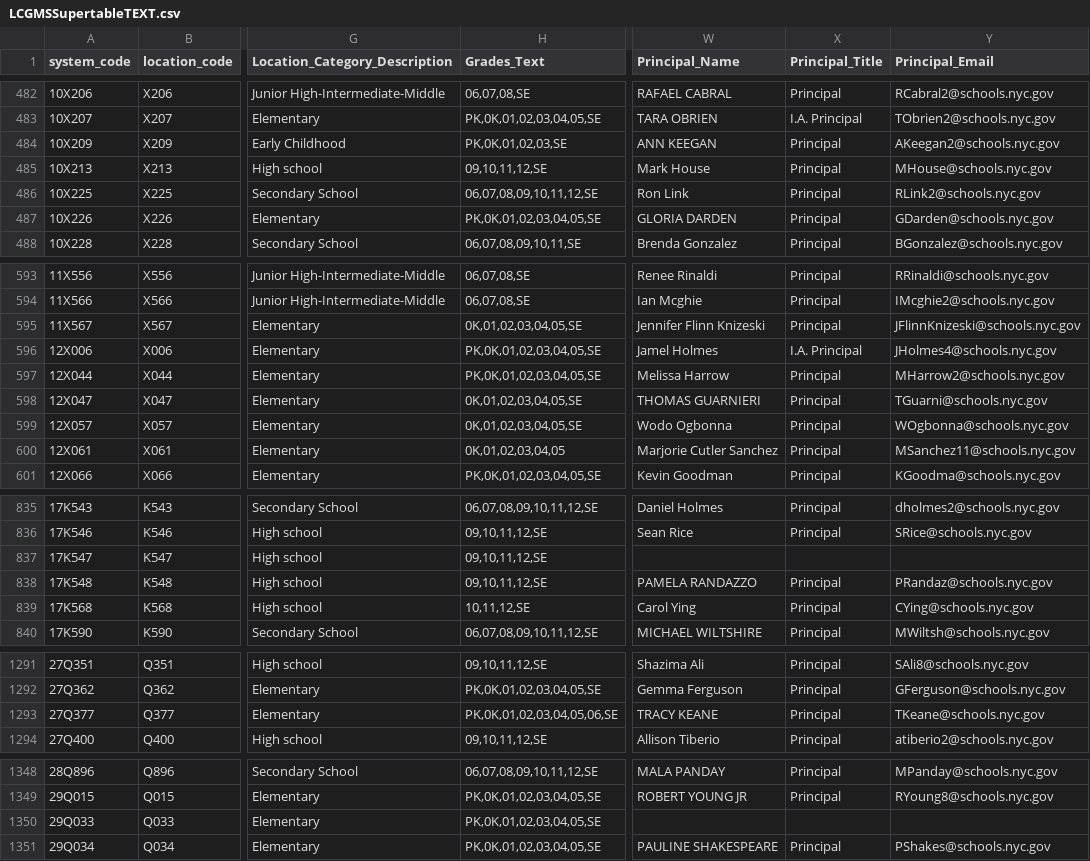
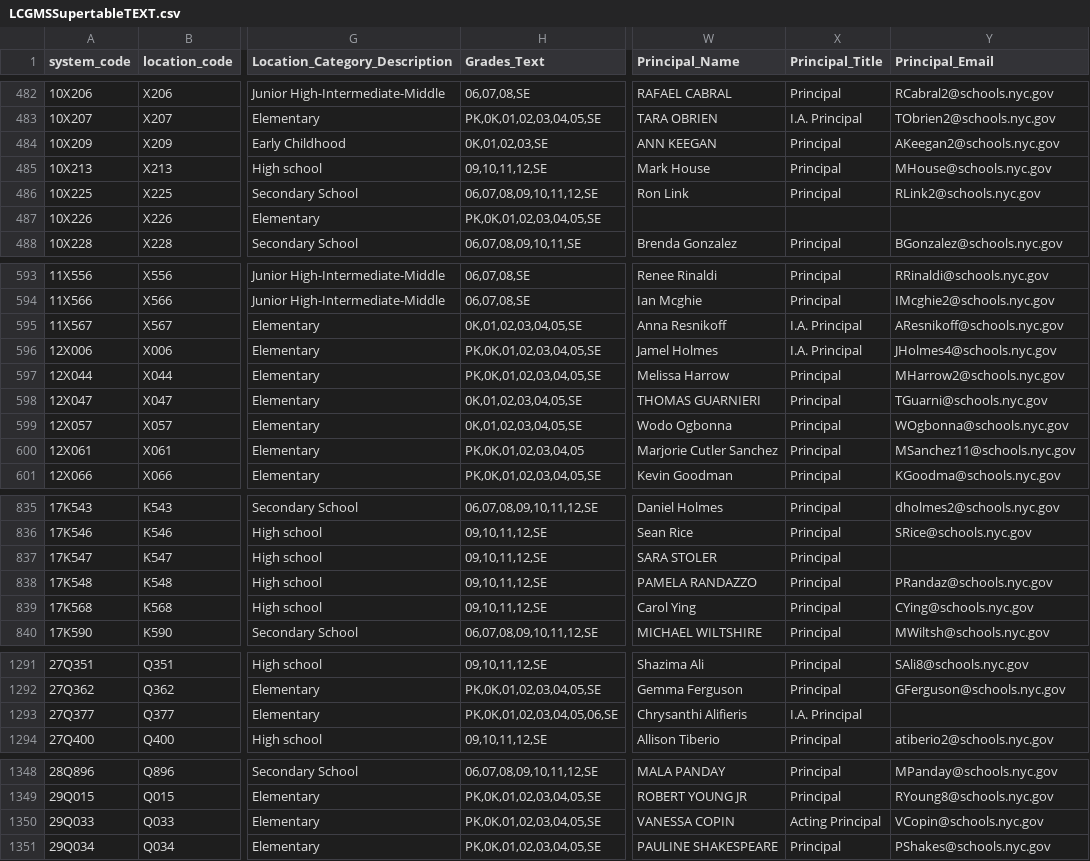
Before and after one commit to dsimoes-doe/LCGMS, a CSV file: LCGMSSupertableTEXT.csv, drawn as a sheet; only a part is shown, gaps mark what is left out; the diff covers the shown part only; the diff names each change by its address in the sheet, - before the commit and + after, or states it on an @@ line.

Commit message:
Update LCGMSSupertableTEXT.csv

```diff
--- a/LCGMSSupertableTEXT.csv
+++ b/LCGMSSupertableTEXT.csv
-H484 (Grades_Text): PK,0K,01,02,03,SE
+H484 (Grades_Text): 0K,01,02,03,SE
-W487 (Principal_Name): GLORIA DARDEN
+W487 (Principal_Name): (empty)
-X487 (Principal_Title): Principal
+X487 (Principal_Title): (empty)
-Y487 (Principal_Email): GDarden@schools.nyc.gov
+Y487 (Principal_Email): (empty)
-W595 (Principal_Name): Jennifer Flinn Knizeski
+W595 (Principal_Name): Anna Resnikoff
-X595 (Principal_Title): Principal
+X595 (Principal_Title): I.A. Principal
-Y595 (Principal_Email): JFlinnKnizeski@schools.nyc.gov
+Y595 (Principal_Email): AResnikoff@schools.nyc.gov
-H600 (Grades_Text): 0K,01,02,03,04,05
+H600 (Grades_Text): PK,0K,01,02,03,04,05
-W837 (Principal_Name): (empty)
+W837 (Principal_Name): SARA STOLER
-X837 (Principal_Title): (empty)
+X837 (Principal_Title): Principal
-H839 (Grades_Text): 10,11,12,SE
+H839 (Grades_Text): 09,10,11,12,SE
-W1293 (Principal_Name): TRACY KEANE
+W1293 (Principal_Name): Chrysanthi Alifieris
-X1293 (Principal_Title): Principal
+X1293 (Principal_Title): I.A. Principal
-Y1293 (Principal_Email): TKeane@schools.nyc.gov
+Y1293 (Principal_Email): (empty)
-W1350 (Principal_Name): (empty)
+W1350 (Principal_Name): VANESSA COPIN
-X1350 (Principal_Title): (empty)
+X1350 (Principal_Title): Acting Principal
-Y1350 (Principal_Email): (empty)
+Y1350 (Principal_Email): VCopin@schools.nyc.gov
```
Also changed, not shown: 73 edited cells elsewhere in this file.
